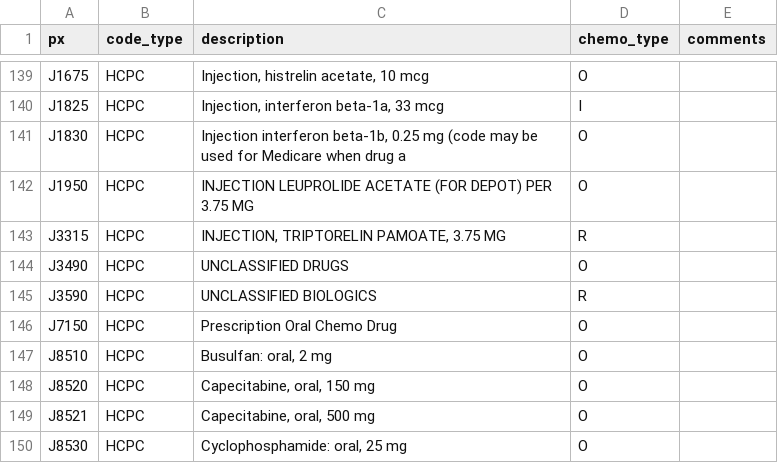
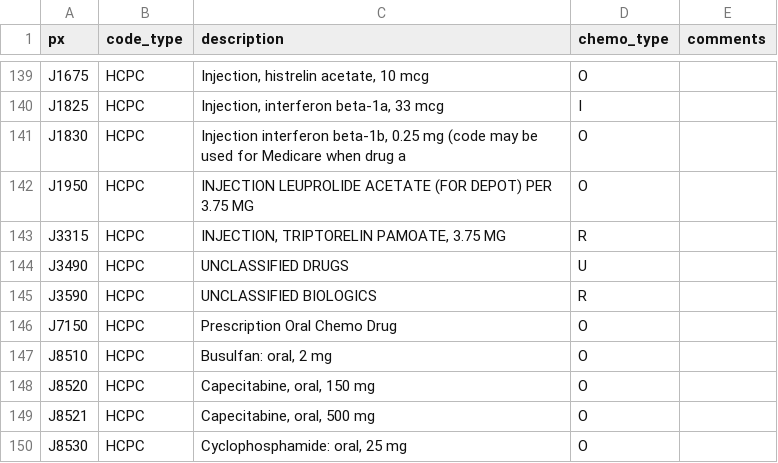
Before and after one commit to rpardee/chemo_codes, a CSV file: data/procedures.csv, drawn as a sheet; only a part is shown, gaps mark what is left out.

```diff
--- a/data/procedures.csv
+++ b/data/procedures.csv
@@ -143,3 +143,3 @@ J1950,HCPC,INJECTION           LEUPROLIDE ACETATE  (FOR DEPOT) PER     3.75 MG,O
 J3315,HCPC,"INJECTION, TRIPTORELIN PAMOATE, 3.75 MG",R,
-J3490,HCPC,UNCLASSIFIED DRUGS,O,
+J3490,HCPC,UNCLASSIFIED DRUGS,U,
 J3590,HCPC,UNCLASSIFIED BIOLOGICS,R,
```
Also changed, not shown: data/drugs.csv, 4 other files.
